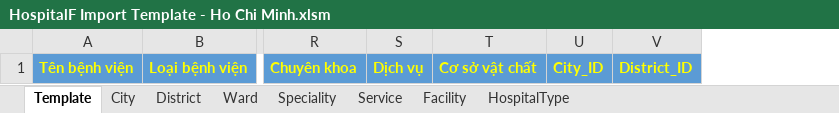
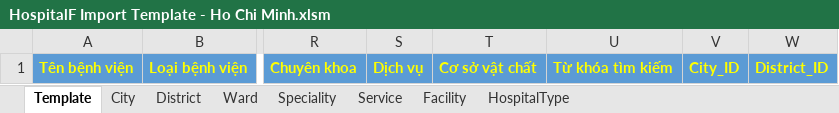
Before and after one commit to Princessgladys/hospital-finder, an Excel workbook: Source Code/HospitalF Import Template - Ho Chi Minh.xlsm, sheet Template, drawn as a sheet; only a part is shown, gaps mark what is left out; values as stored, in another font and other column widths than the file's, no borders; the diff names each change by its address in the sheet, - before the commit and + after, or states it on an @@ line.

Commit message:
Add column "từ khóa tìm kiếm"

```diff
--- a/Source Code/HospitalF Import Template - Ho Chi Minh.xlsm (sheet Template)
+++ b/Source Code/HospitalF Import Template - Ho Chi Minh.xlsm (sheet Template)
+column U, row 1: Từ khóa tìm kiếm
```
